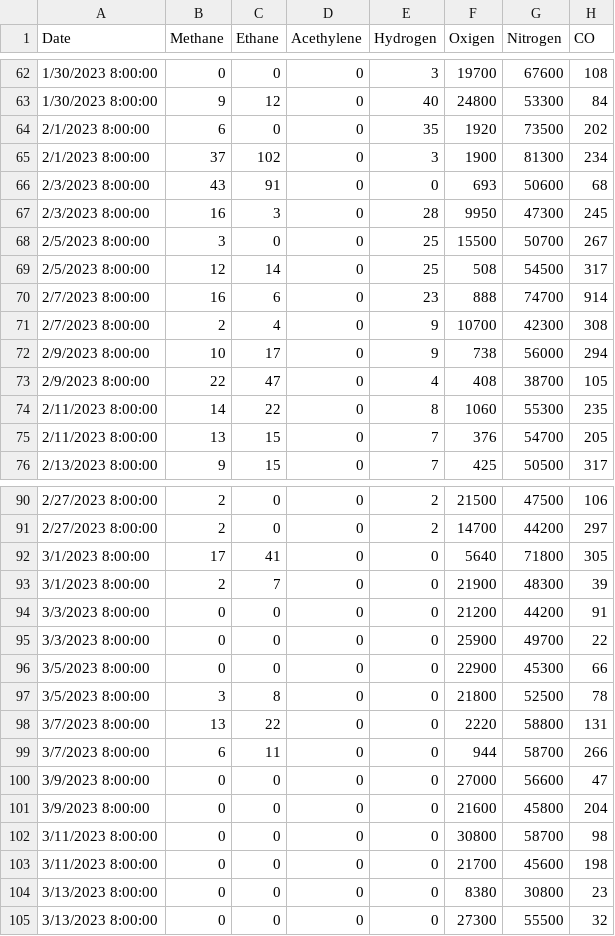
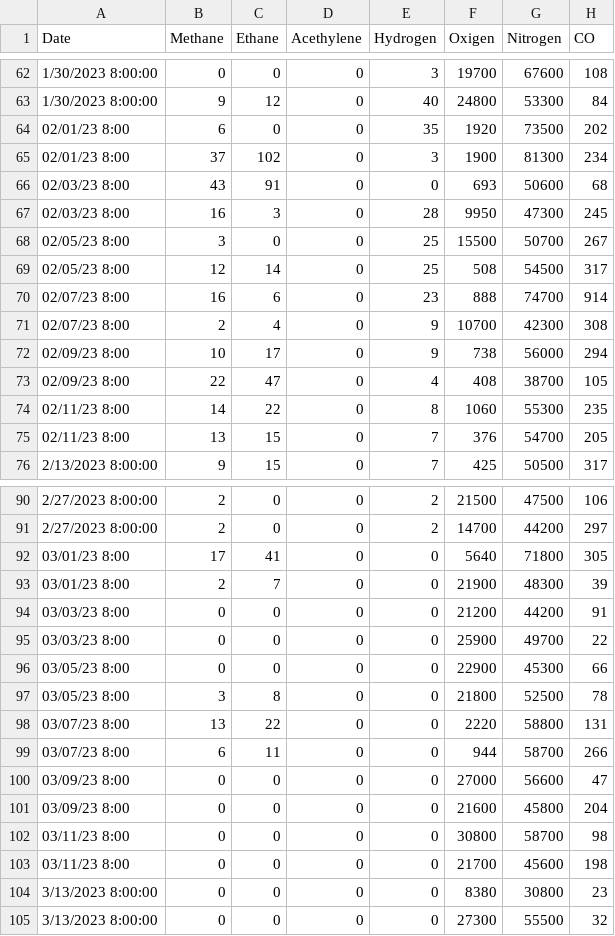
Before and after one commit to SatishKumarRaizada/predictive_app, a CSV file: assets/health_data.csv, drawn as a sheet; only a part is shown, gaps mark what is left out; the diff covers the shown part only; the diff names each change by its address in the sheet, - before the commit and + after, or states it on an @@ line.

```diff
--- a/assets/health_data.csv
+++ b/assets/health_data.csv
-A64:A65 (Date): 2/1/2023 8:00:00
+A64:A65 (Date): 02/01/23 8:00
-A66:A67 (Date): 2/3/2023 8:00:00
+A66:A67 (Date): 02/03/23 8:00
-A68:A69 (Date): 2/5/2023 8:00:00
+A68:A69 (Date): 02/05/23 8:00
-A70:A71 (Date): 2/7/2023 8:00:00
+A70:A71 (Date): 02/07/23 8:00
-A72:A73 (Date): 2/9/2023 8:00:00
+A72:A73 (Date): 02/09/23 8:00
-A74:A75 (Date): 2/11/2023 8:00:00
+A74:A75 (Date): 02/11/23 8:00
-A92:A93 (Date): 3/1/2023 8:00:00
+A92:A93 (Date): 03/01/23 8:00
-A94:A95 (Date): 3/3/2023 8:00:00
+A94:A95 (Date): 03/03/23 8:00
-A96:A97 (Date): 3/5/2023 8:00:00
+A96:A97 (Date): 03/05/23 8:00
-A98:A99 (Date): 3/7/2023 8:00:00
+A98:A99 (Date): 03/07/23 8:00
-A100:A101 (Date): 3/9/2023 8:00:00
+A100:A101 (Date): 03/09/23 8:00
-A102:A103 (Date): 3/11/2023 8:00:00
+A102:A103 (Date): 03/11/23 8:00
```
Also changed, not shown: 168 edited cells elsewhere in this file, 7 other files.
